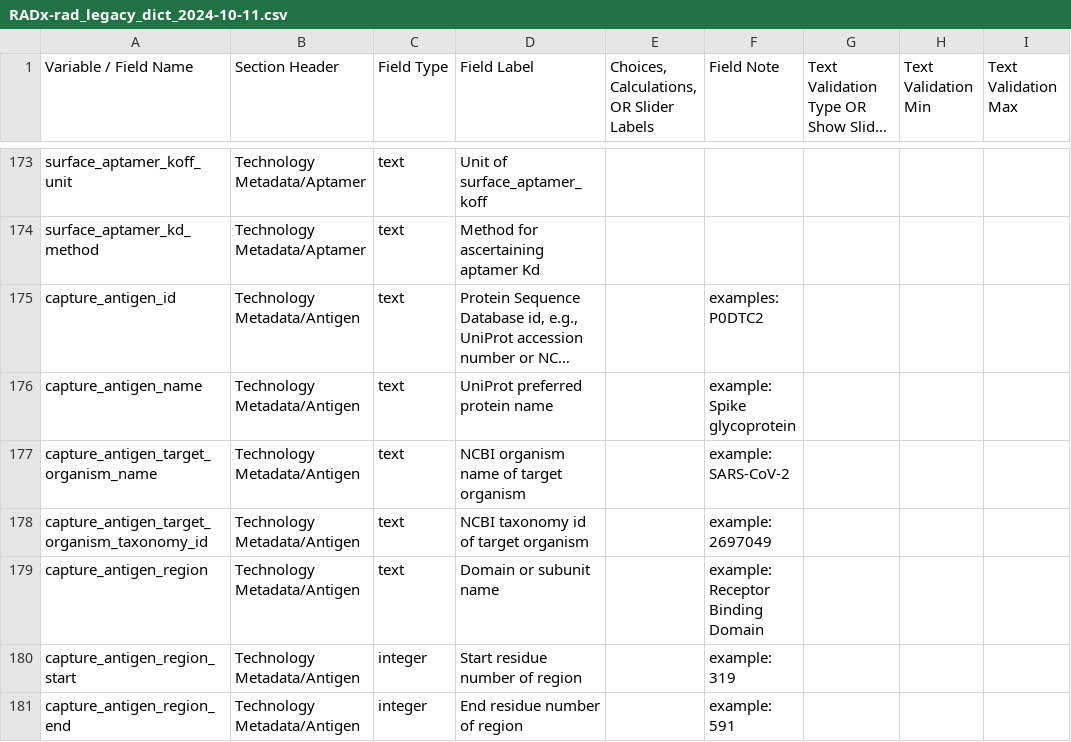
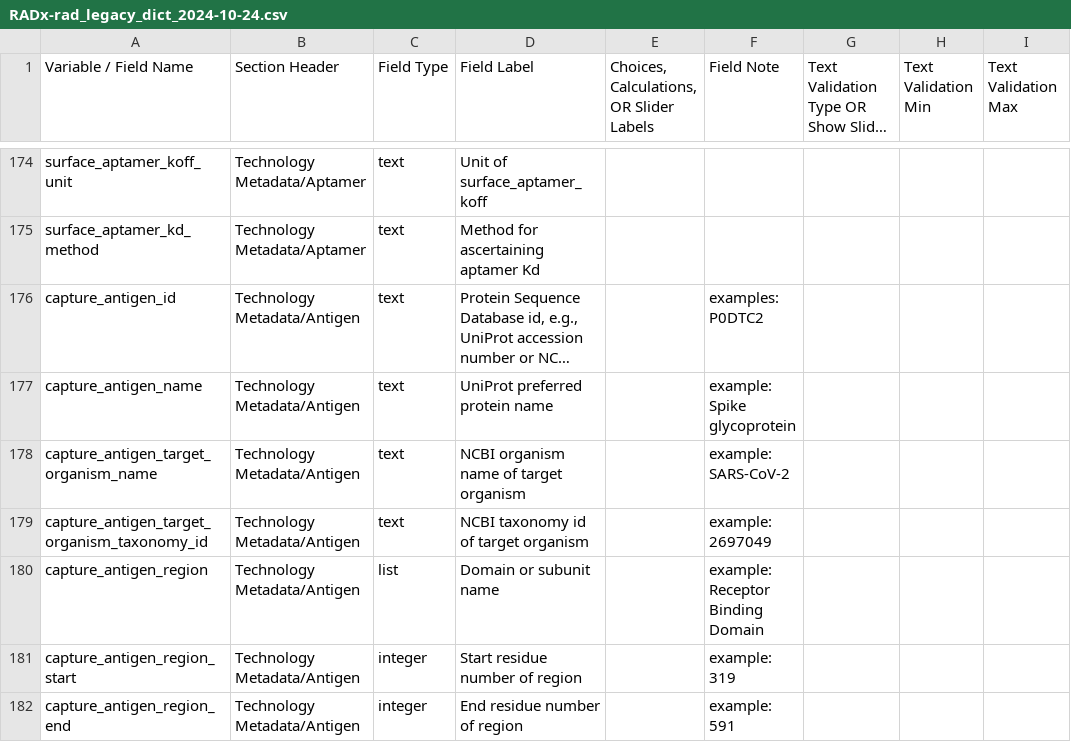
Before and after one commit to radxrad/radx-harmonizer, a CSV file: reference/RADx-rad_legacy_dict_2024-10-24.csv (was reference/RADx-rad_legacy_dict_2024-10-11.csv), drawn as a sheet; only a part is shown, gaps mark what is left out; long unchanged cells end in …; addresses are those after the commit; the diff covers the shown part only; the diff names each change by its address in the sheet, - before the commit and + after, or states it on an @@ line.

```diff
--- a/reference/RADx-rad_legacy_dict_2024-10-11.csv
+++ b/reference/RADx-rad_legacy_dict_2024-10-24.csv
-C180 (Field Type): text
+C180 (Field Type): list
```
Also changed, not shown: 9 added rows and 29 edited cells elsewhere in this file, meta/rad_035_852-02_TEMPLATE_META.csv, reference/RADx-global_tier1_dict_2024-10-24.csv, 10 other files.
